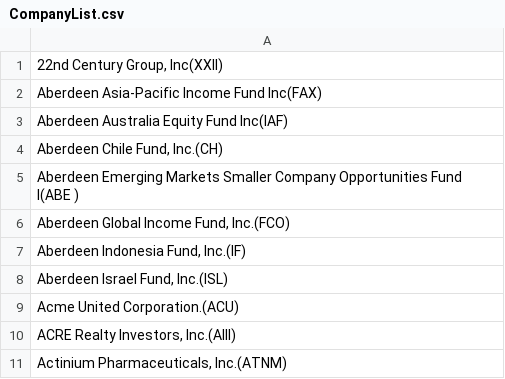
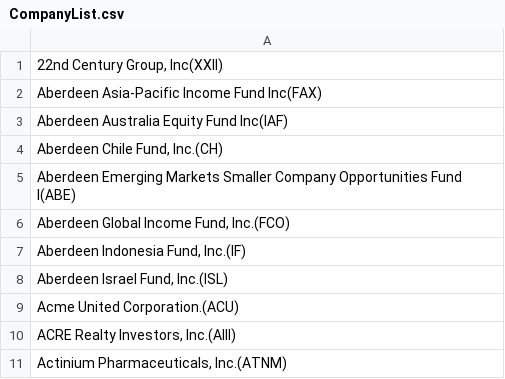
Before and after one commit to scalableinternetservices/Team-Trader, a CSV file: app/assets/csv/CompanyList.csv, drawn as a sheet; only a part is shown.

```diff
--- a/app/assets/csv/CompanyList.csv
+++ b/app/assets/csv/CompanyList.csv
@@ -4,3 +4,3 @@ Aberdeen Australia Equity Fund Inc(IAF)
 "Aberdeen Chile Fund, Inc.(CH)"
-Aberdeen Emerging Markets Smaller Company Opportunities Fund I(ABE           )
+Aberdeen Emerging Markets Smaller Company Opportunities Fund I(ABE)
 "Aberdeen Global Income Fund, Inc.(FCO)"
```
Also changed, not shown: 4 other files.
